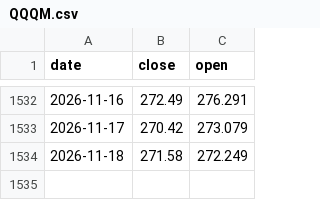
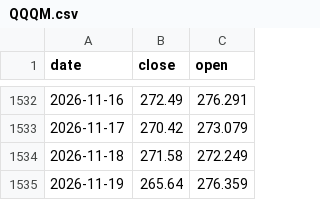
Before and after one commit to winguse/naive-fortune, a CSV file: market-data/us/QQQM.csv, drawn as a sheet; only a part is shown, gaps mark what is left out; the diff names each change by its address in the sheet, - before the commit and + after, or states it on an @@ line.

```diff
--- a/market-data/us/QQQM.csv
+++ b/market-data/us/QQQM.csv
+row 1535: 2026-11-19 | 265.64 | 276.359
```
Also changed, not shown: market-data/cn/159222.csv, market-data/cn/510050.csv, 4 other files.
